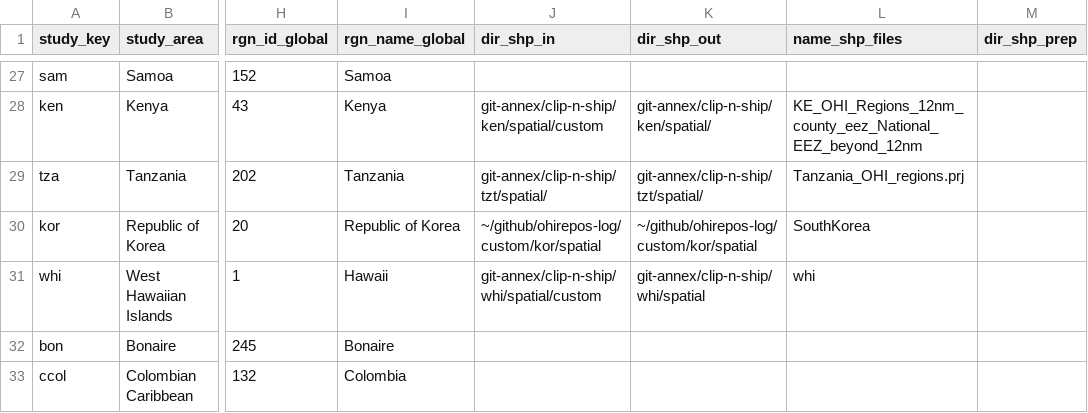
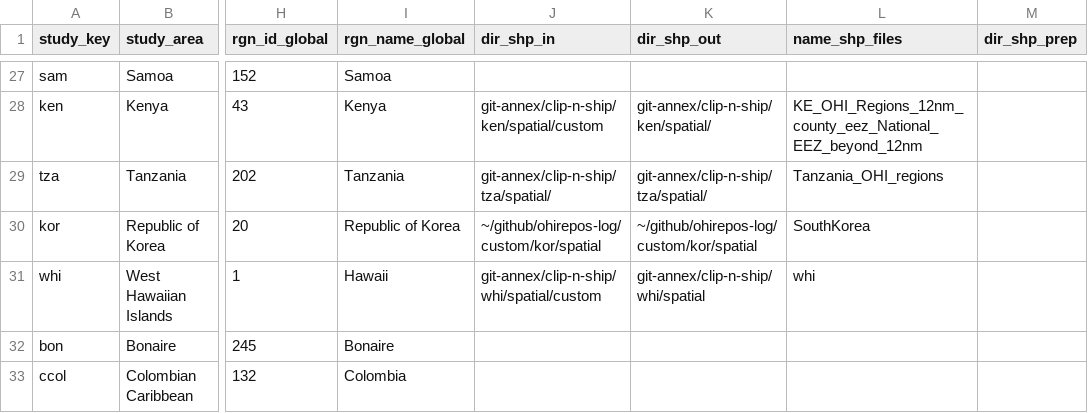
Before and after one commit to OHI-Science/ohirepos-log, a CSV file: repo_registry.csv, drawn as a sheet; only a part is shown, gaps mark what is left out; the diff names each change by its address in the sheet, - before the commit and + after, or states it on an @@ line.

Commit message:
create tza full repo

```diff
--- a/repo_registry.csv
+++ b/repo_registry.csv
-J29 (dir_shp_in): git-annex/clip-n-ship/tzt/spatial/
+J29 (dir_shp_in): git-annex/clip-n-ship/tza/spatial/
-K29 (dir_shp_out): git-annex/clip-n-ship/tzt/spatial/
+K29 (dir_shp_out): git-annex/clip-n-ship/tza/spatial/
-L29 (name_shp_files): Tanzania_OHI_regions.prj
+L29 (name_shp_files): Tanzania_OHI_regions
```
Also changed, not shown: 2 other files.
